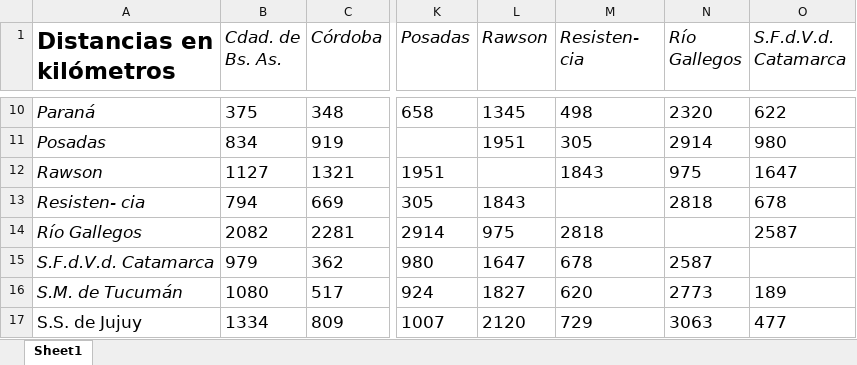
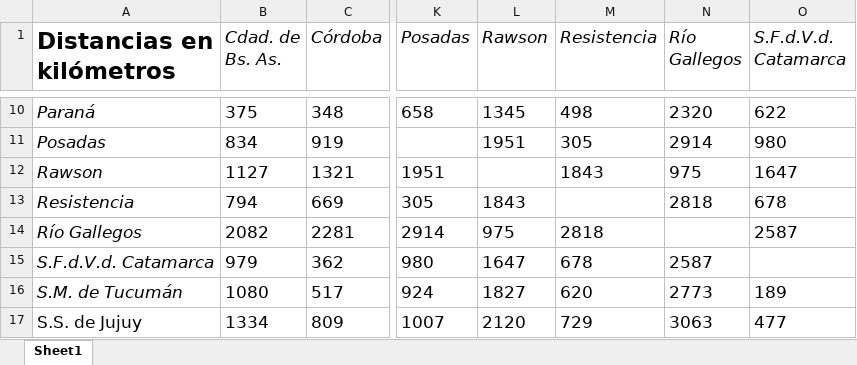
Before and after one commit to Gonza077/Algoritmos-Geneticos, an Excel workbook: Trabajo Practico 3/TablaCapitales.xlsx, sheet Sheet1, drawn as a sheet; only a part is shown, gaps mark what is left out; values as stored, in another font and other column widths than the file's, no borders; the diff names each change by its address in the sheet, - before the commit and + after, or states it on an @@ line.

```diff
--- a/Trabajo Practico 3/TablaCapitales.xlsx (sheet Sheet1)
+++ b/Trabajo Practico 3/TablaCapitales.xlsx (sheet Sheet1)
-M1: Resisten- cia
+M1: Resistencia
-A13 (Distancias en kilómetros): Resisten- cia
+A13 (Distancias en kilómetros): Resistencia
```
Also changed, not shown: 10 other files.
